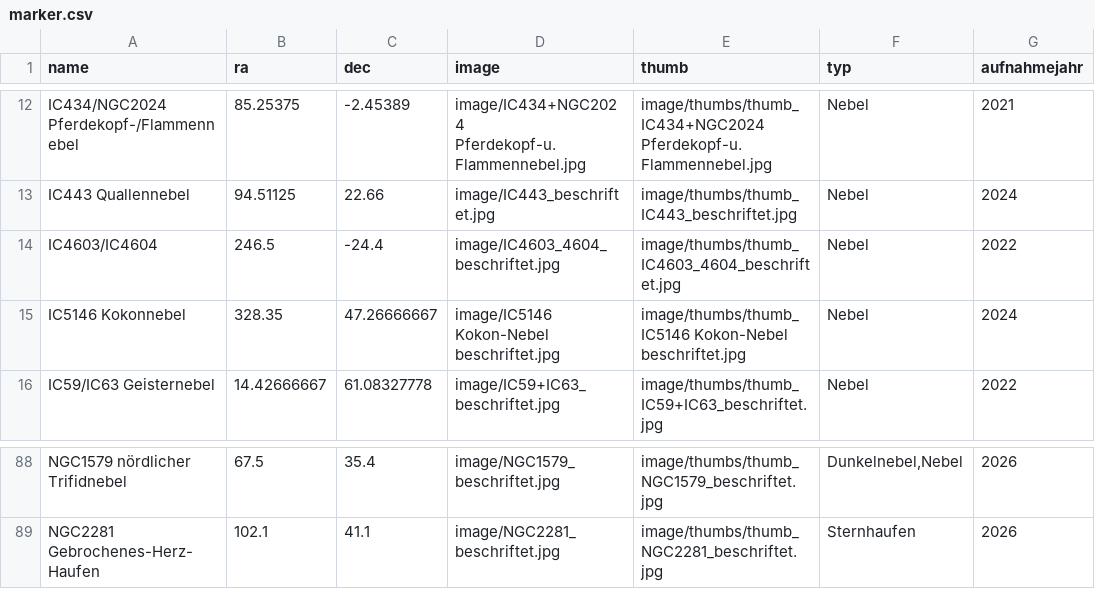
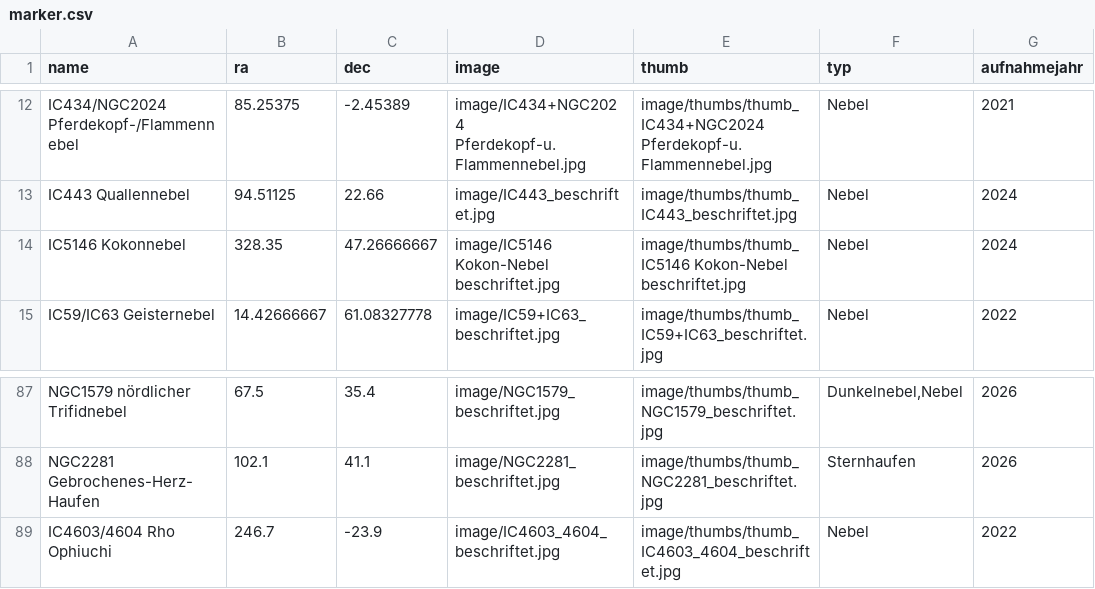
Before and after one commit to hblapa/astrofotos, a CSV file: marker.csv, drawn as a sheet; only a part is shown, gaps mark what is left out; removed rows and columns are numbered as before the commit, all else as after; the diff names each change by its address in the sheet, - before the commit and + after, or states it on an @@ line.

Commit message:
Rho Ophiuchi geändert

```diff
--- a/marker.csv
+++ b/marker.csv
-row 14: IC4603/IC4604 | 246.5 | -24.4 | image/IC4603_4604_beschriftet.jpg | image/thumbs/thumb_IC4603_4604_beschriftet.jpg | Nebel | 2022
+row 89: IC4603/4604 Rho Ophiuchi | 246.7 | -23.9 | image/IC4603_4604_beschriftet.jpg | image/thumbs/thumb_IC4603_4604_beschriftet.jpg | Nebel | 2022
```
Also changed, not shown: 2 other files.
